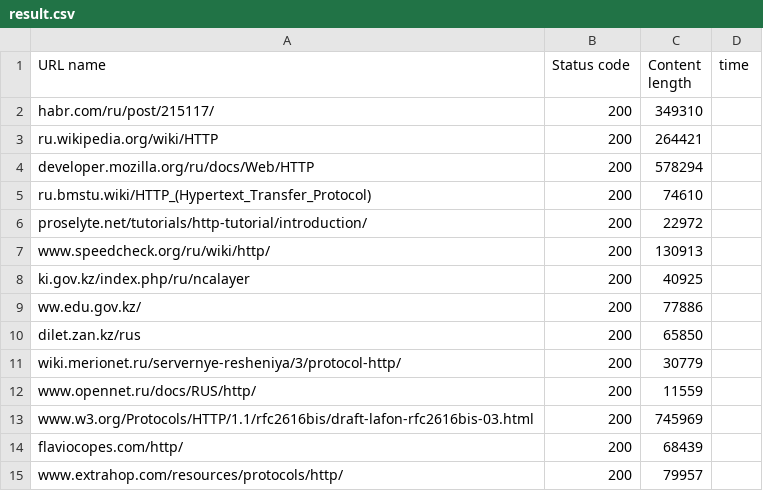
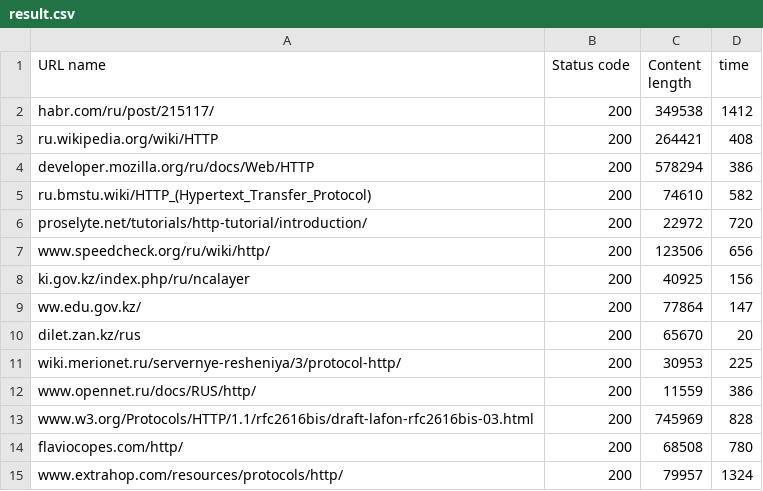
Before and after one commit to Shynghys/parserUrl, a CSV file: result.csv, drawn as a sheet.

Commit message:
feat: add time

```diff
--- a/result.csv
+++ b/result.csv
@@ -1,15 +1,15 @@
 URL name,Status code,Content length,time
-habr.com/ru/post/215117/,200,349310
-ru.wikipedia.org/wiki/HTTP,200,264421
-developer.mozilla.org/ru/docs/Web/HTTP,200,578294
-ru.bmstu.wiki/HTTP_(Hypertext_Transfer_Protocol),200,74610
-proselyte.net/tutorials/http-tutorial/introduction/,200,22972
-www.speedcheck.org/ru/wiki/http/,200,130913
-ki.gov.kz/index.php/ru/ncalayer,200,40925
-ww.edu.gov.kz/,200,77886
-dilet.zan.kz/rus,200,65850
-wiki.merionet.ru/servernye-resheniya/3/protocol-http/,200,30779
-www.opennet.ru/docs/RUS/http/,200,11559
-www.w3.org/Protocols/HTTP/1.1/rfc2616bis/draft-lafon-rfc2616bis-03.html,200,745969
-flaviocopes.com/http/,200,68439
-www.extrahop.com/resources/protocols/http/,200,79957
+habr.com/ru/post/215117/,200,349538,1412
+ru.wikipedia.org/wiki/HTTP,200,264421,408
+developer.mozilla.org/ru/docs/Web/HTTP,200,578294,386
+ru.bmstu.wiki/HTTP_(Hypertext_Transfer_Protocol),200,74610,582
+proselyte.net/tutorials/http-tutorial/introduction/,200,22972,720
+www.speedcheck.org/ru/wiki/http/,200,123506,656
+ki.gov.kz/index.php/ru/ncalayer,200,40925,156
+ww.edu.gov.kz/,200,77864,147
+dilet.zan.kz/rus,200,65670,20
+wiki.merionet.ru/servernye-resheniya/3/protocol-http/,200,30953,225
+www.opennet.ru/docs/RUS/http/,200,11559,386
+www.w3.org/Protocols/HTTP/1.1/rfc2616bis/draft-lafon-rfc2616bis-03.html,200,745969,828
+flaviocopes.com/http/,200,68508,780
+www.extrahop.com/resources/protocols/http/,200,79957,1324
```
Also changed, not shown: 2 other files.
